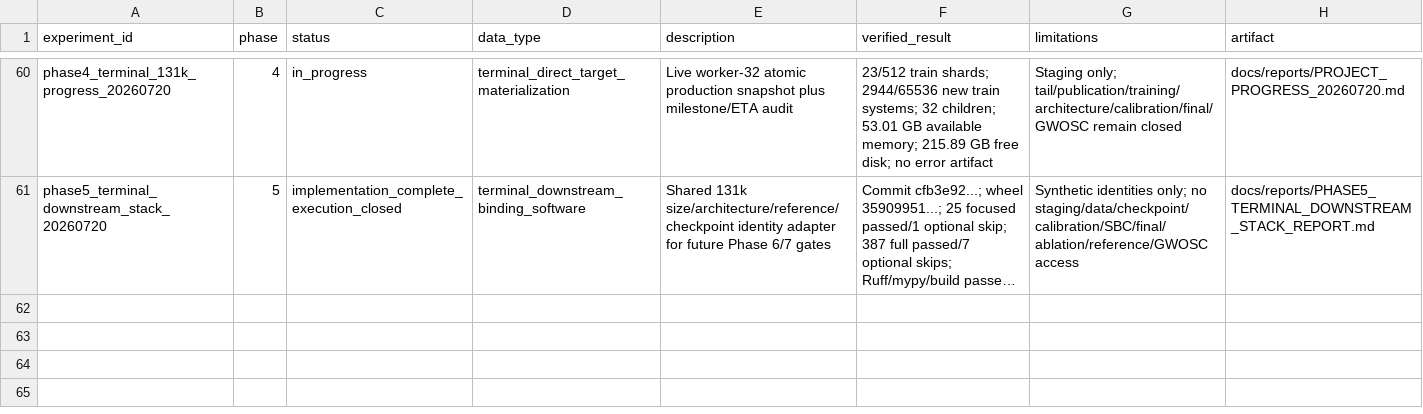
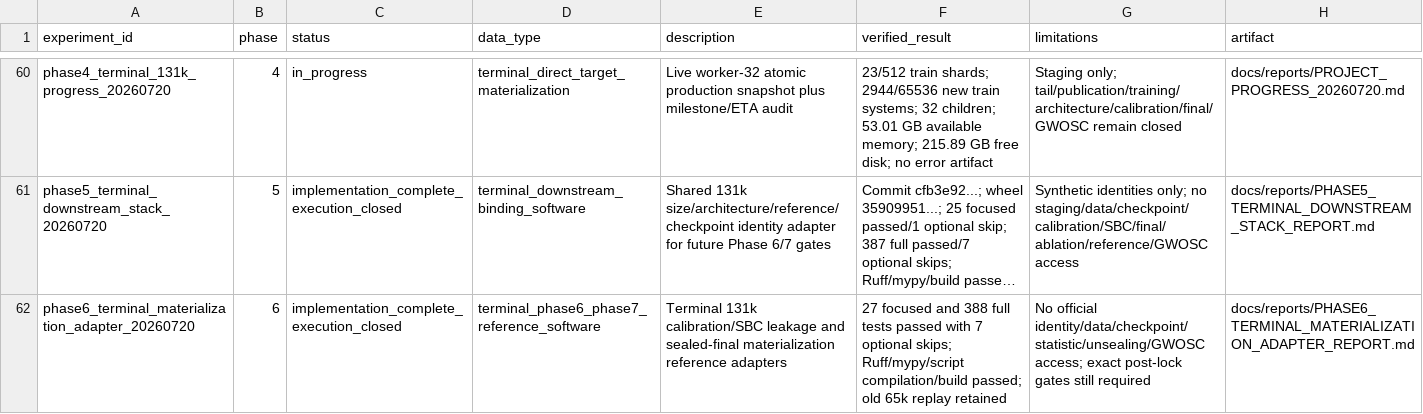
Before and after one commit to lanhung/gw-ampl-est, a CSV file: results/experiment_registry.csv, drawn as a sheet; only a part is shown, gaps mark what is left out; long unchanged cells end in …; the diff names each change by its address in the sheet, - before the commit and + after, or states it on an @@ line.

```diff
--- a/results/experiment_registry.csv
+++ b/results/experiment_registry.csv
+row 62: phase6_terminal_materialization_adapter_20260720 | 6 | implementation_complete_execution_closed | terminal_phase6_phase7_reference_software | Terminal 131k calibration/SBC leakage and sealed-final materialization reference adapters | 27 focused and 388 full tests passed with 7 optional skips; Ruff/mypy/script compilation/build passed; old 65k replay retained | No official identity/data/checkpoint/statistic/unsealing/GWOSC access; exact post-lock gates still required | docs/reports/PHASE6_TERMINAL_MATERIALIZATION_ADAPTER_REPORT.md
```
Also changed, not shown: 11 other files.
